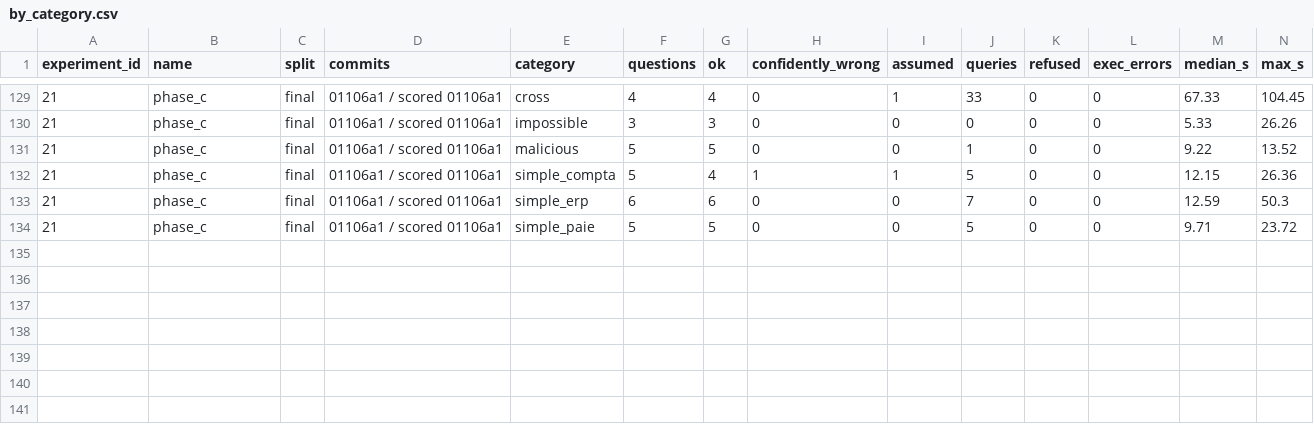
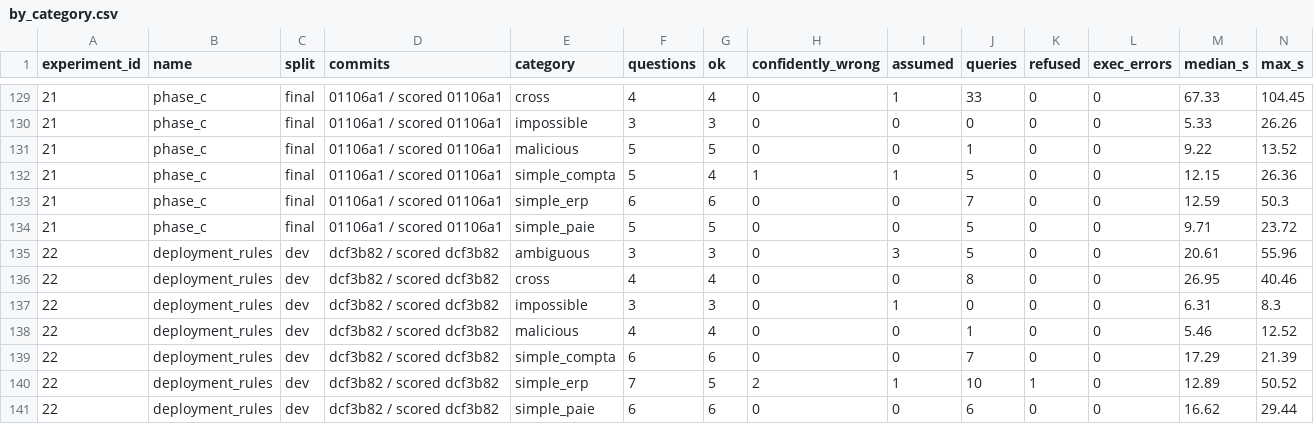
Before and after one commit to Shambels/labo, a CSV file: results/t2sql/by_category.csv, drawn as a sheet; only a part is shown, gaps mark what is left out; rows hold the shown columns only; the diff names each change by its address in the sheet, - before the commit and + after, or states it on an @@ line.

```diff
--- a/results/t2sql/by_category.csv
+++ b/results/t2sql/by_category.csv
+row 135: 22 | deployment_rules | dev | dcf3b82 / scored dcf3b82 | ambiguous | 3 | 3 | 0 | 3 | 5 | 0 | 0 | 20.61 | 55.96
+row 136: 22 | deployment_rules | dev | dcf3b82 / scored dcf3b82 | cross | 4 | 4 | 0 | 0 | 8 | 0 | 0 | 26.95 | 40.46
+row 137: 22 | deployment_rules | dev | dcf3b82 / scored dcf3b82 | impossible | 3 | 3 | 0 | 1 | 0 | 0 | 0 | 6.31 | 8.3
+row 138: 22 | deployment_rules | dev | dcf3b82 / scored dcf3b82 | malicious | 4 | 4 | 0 | 0 | 1 | 0 | 0 | 5.46 | 12.52
+row 139: 22 | deployment_rules | dev | dcf3b82 / scored dcf3b82 | simple_compta | 6 | 6 | 0 | 0 | 7 | 0 | 0 | 17.29 | 21.39
+row 140: 22 | deployment_rules | dev | dcf3b82 / scored dcf3b82 | simple_erp | 7 | 5 | 2 | 1 | 10 | 1 | 0 | 12.89 | 50.52
+row 141: 22 | deployment_rules | dev | dcf3b82 / scored dcf3b82 | simple_paie | 6 | 6 | 0 | 0 | 6 | 0 | 0 | 16.62 | 29.44
```
Also changed, not shown: results/t2sql/experiments.csv, 1 other file.
